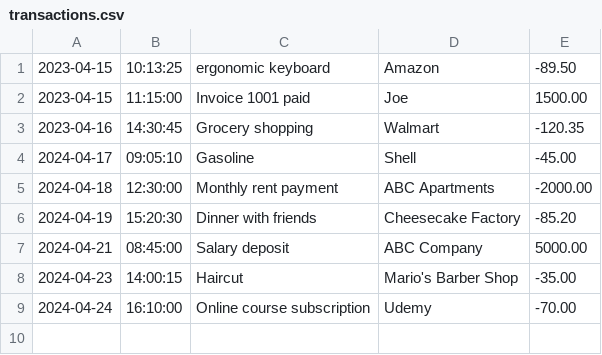
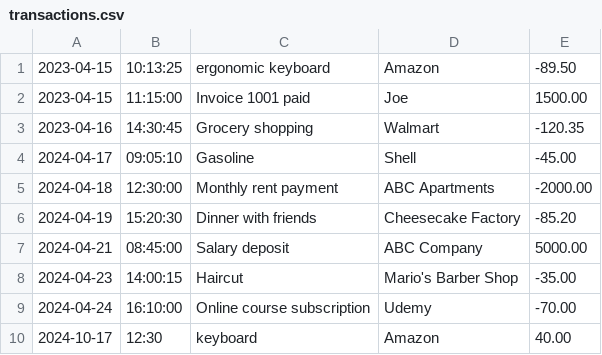
Before and after one commit to jpress1409/Capstones, a CSV file: transactions.csv, drawn as a sheet.

```diff
--- a/transactions.csv
+++ b/transactions.csv
@@ -9 +9,2 @@
 2024-04-24|16:10:00|Online course subscription|Udemy|-70.00
+2024-10-17|12:30|keyboard|Amazon|40.00
```
Also changed, not shown: 1 other file.
